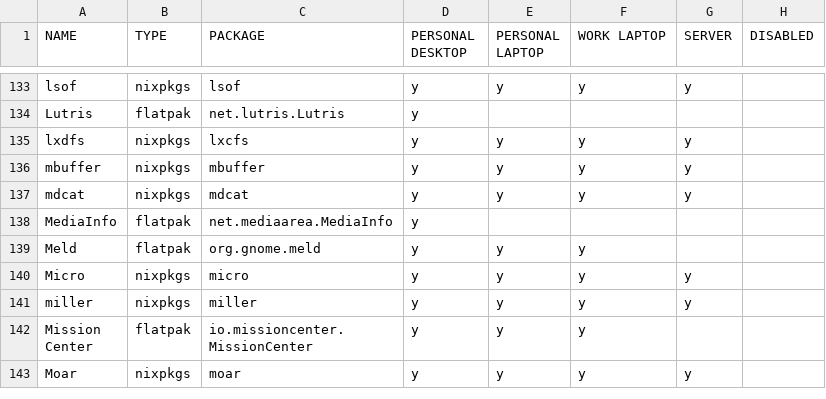
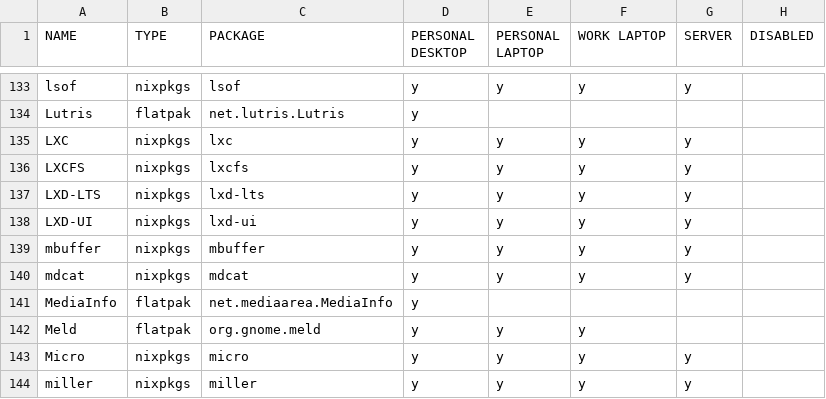
Before and after one commit to rvenutolo/packages, a CSV file: universal.csv, drawn as a sheet; only a part is shown, gaps mark what is left out; the shorter side is filled out with more unchanged rows.

Commit message:
add/update lxc/lxd stuff

```diff
--- a/universal.csv
+++ b/universal.csv
@@ -134,3 +134,6 @@ lsof,nixpkgs,lsof,y,y,y,y,
 Lutris,flatpak,net.lutris.Lutris,y,,,,
-lxdfs,nixpkgs,lxcfs,y,y,y,y,
+LXC,nixpkgs,lxc,y,y,y,y,
+LXCFS,nixpkgs,lxcfs,y,y,y,y,
+LXD-LTS,nixpkgs,lxd-lts,y,y,y,y,
+LXD-UI,nixpkgs,lxd-ui,y,y,y,y,
 mbuffer,nixpkgs,mbuffer,y,y,y,y,
```
